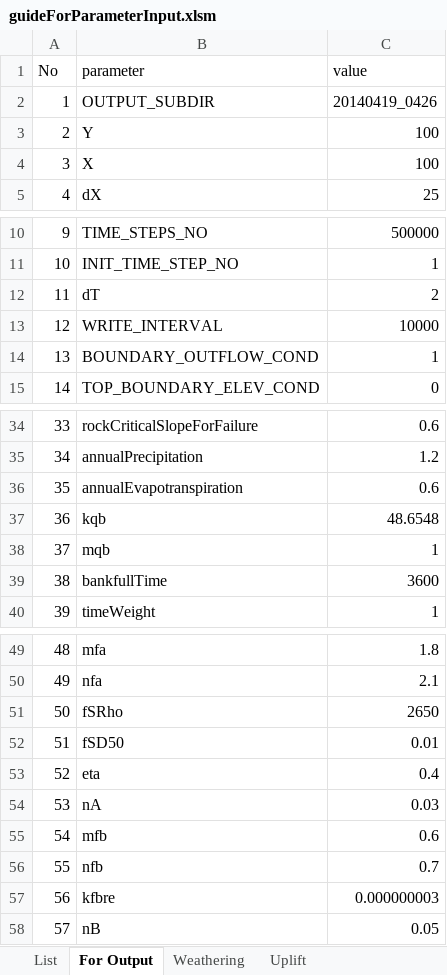
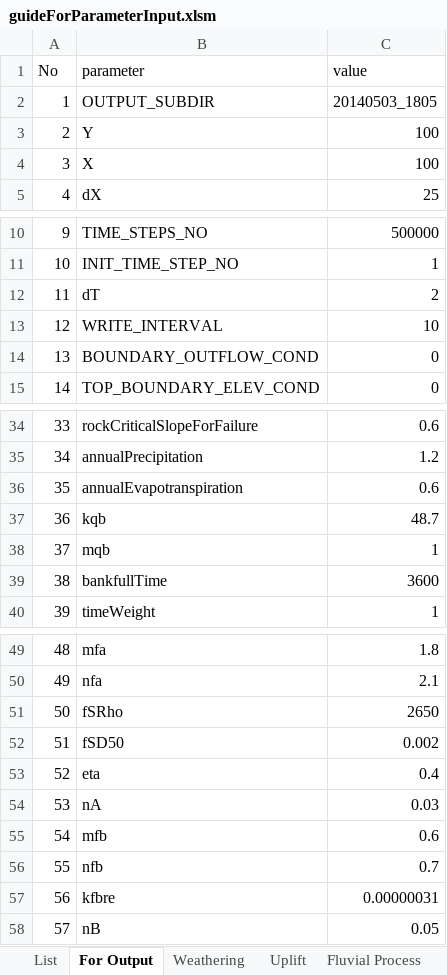
Before and after one commit to byunjongmin/GPSS, an Excel workbook: data/input/guideForParameterInput.xlsm, sheet For Output, drawn as a sheet; only a part is shown, gaps mark what is left out; values as stored, in another font and other column widths than the file's, no borders; charts and pictures not drawn; the diff names each change by its address in the sheet, - before the commit and + after, or states it on an @@ line.

```diff
--- a/data/input/guideForParameterInput.xlsm (sheet For Output)
+++ b/data/input/guideForParameterInput.xlsm (sheet For Output)
+sheet tab: Fluvial Process
-C2 (value): 20140419_0426
+C2 (value): 20140503_1805
-C13 (value): 10000
+C13 (value): 10
-C14 (value): 1
+C14 (value): 0
-C37 (value): 48.6548
+C37 (value): 48.7
-C52 (value): 0.01
+C52 (value): 0.002
-C57 (value): 0.000000003
+C57 (value): 0.00000031
```
Also changed, not shown: sheet List, sheet Uplift, formulas that keep their value, charts or pictures, 10 other files.
